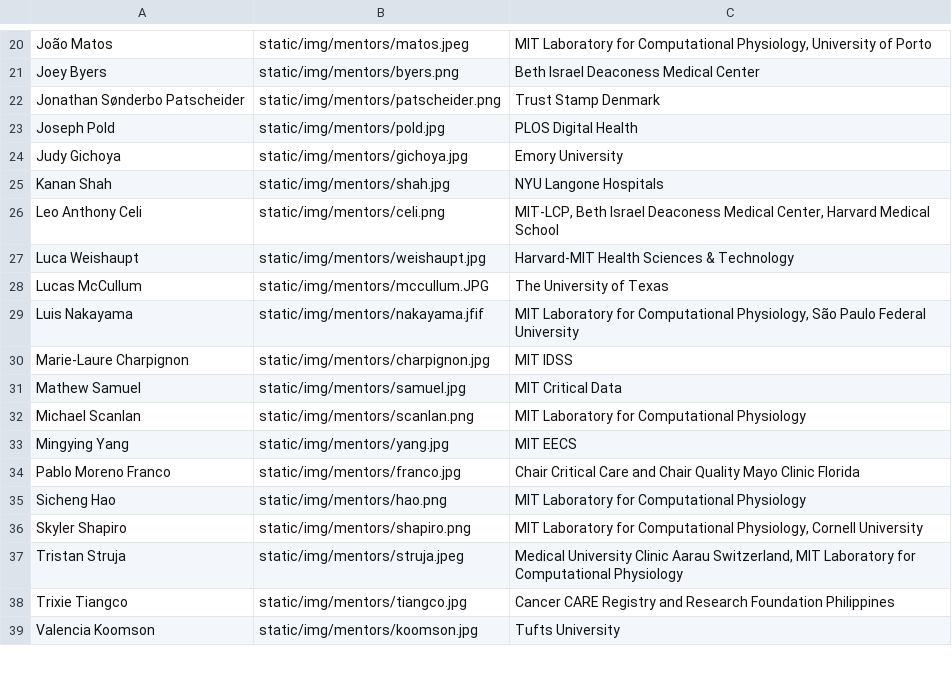
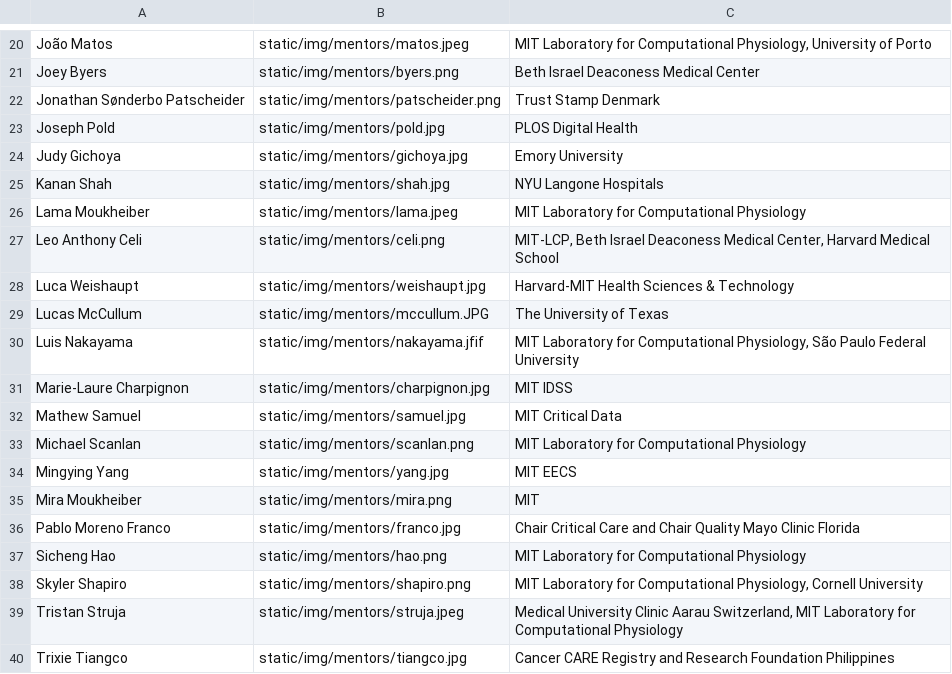
Before and after one commit to CriticalDatathon/criticaldatathon.github.io, a CSV file: data/mentors.csv, drawn as a sheet; only a part is shown, gaps mark what is left out; the shorter side is filled out with more unchanged rows.

Commit message:
Add mentors

```diff
--- a/data/mentors.csv
+++ b/data/mentors.csv
@@ -25,2 +25,3 @@ Judy Gichoya,static/img/mentors/gichoya.jpg,Emory University
 Kanan Shah,static/img/mentors/shah.jpg,NYU Langone Hospitals
+Lama Moukheiber,static/img/mentors/lama.jpeg,MIT Laboratory for Computational Physiology
 Leo Anthony Celi,static/img/mentors/celi.png,"MIT-LCP, Beth Israel Deaconess Medical Center, Harvard Medical School"
@@ -33,2 +34,3 @@ Michael Scanlan,static/img/mentors/scanlan.png,MIT Laboratory for Computational
 Mingying Yang,static/img/mentors/yang.jpg,MIT EECS
+Mira Moukheiber,static/img/mentors/mira.png,MIT
 Pablo Moreno Franco,static/img/mentors/franco.jpg,Chair Critical Care and Chair Quality Mayo Clinic Florida
```
Also changed, not shown: 4 other files.
